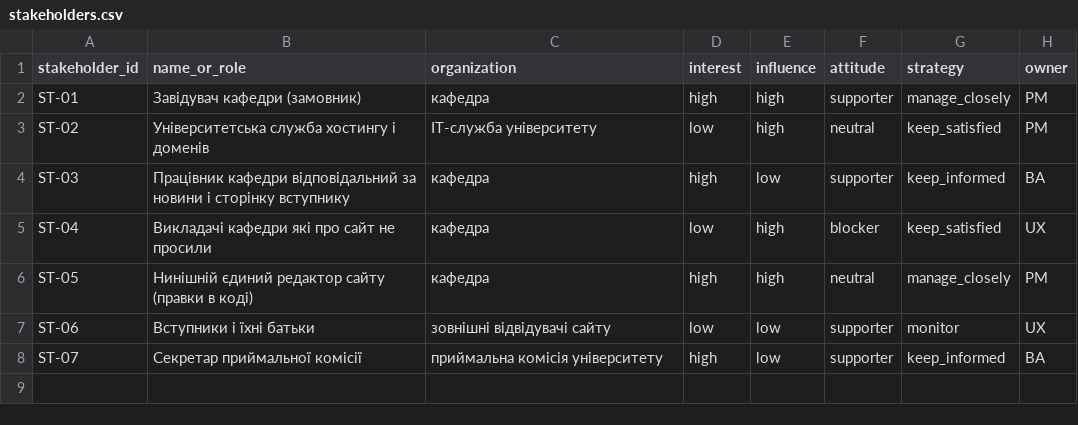
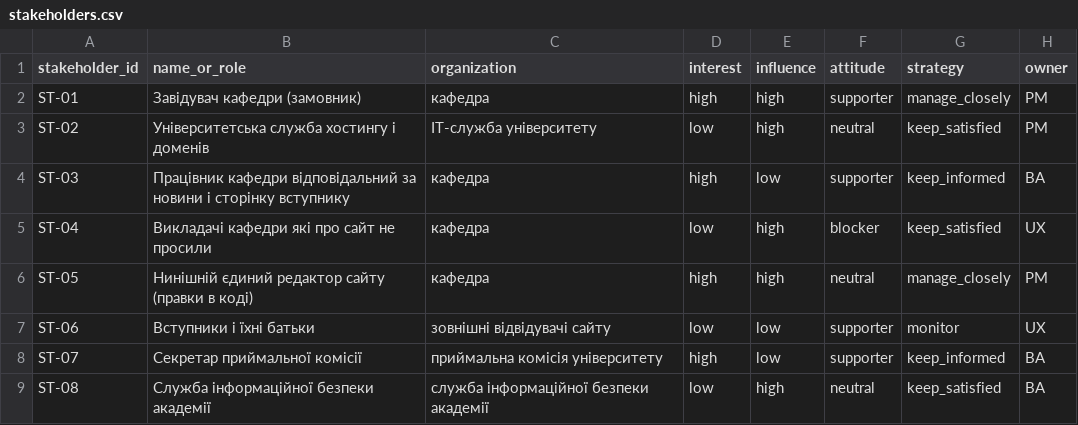
Before and after one commit to DariaNovak/pm-2026-kn42-novak, a CSV file: lr05_charter/stakeholders.csv, drawn as a sheet; the diff names each change by its address in the sheet, - before the commit and + after, or states it on an @@ line.

```diff
--- a/lr05_charter/stakeholders.csv
+++ b/lr05_charter/stakeholders.csv
+row 9: ST-08 | Служба інформаційної безпеки академії | служба інформаційної безпеки академії | low | high | neutral | keep_satisfied | BA
```
Also changed, not shown: lr05_charter/success_criteria.csv, lr06_backlog/backlog.csv, 9 other files.
